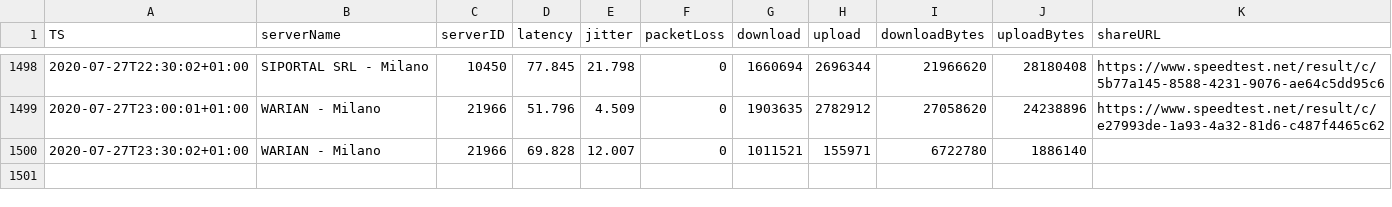
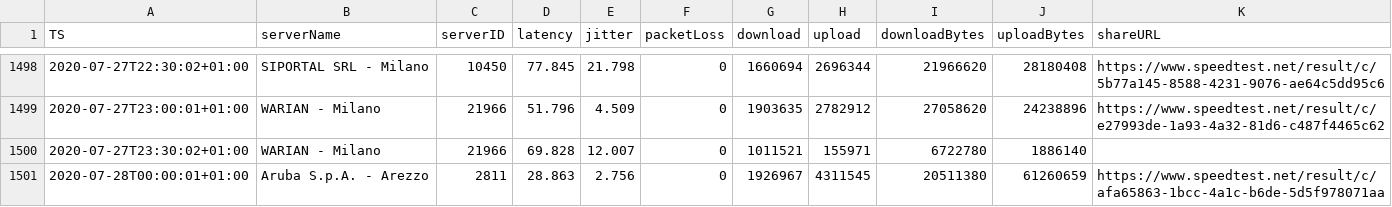
Before and after one commit to mauriziopapini/datalog, a CSV file: speedData.csv, drawn as a sheet; only a part is shown, gaps mark what is left out.

Commit message:
upd

```diff
--- a/speedData.csv
+++ b/speedData.csv
@@ -1500 +1500,2 @@
 "2020-07-27T23:30:02+01:00","WARIAN - Milano","21966","69.828","12.007","0","1011521","155971","6722780","1886140",""
+"2020-07-28T00:00:01+01:00","Aruba S.p.A. - Arezzo","2811","28.863","2.756","0","1926967","4311545","20511380","61260659","https://www.speedtest.net/result/c/afa65863-1bcc-4a1c-b6de-5d5f978071aa"
```
